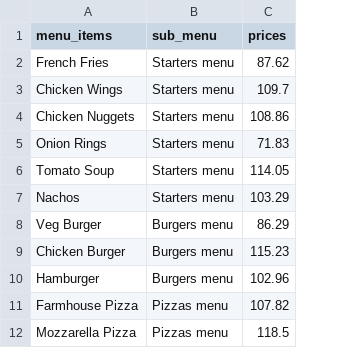
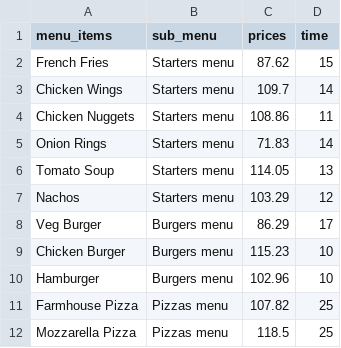
Before and after one commit to AbsoluteZero919/NYEW-Not-Your-Everyday-Waiter, a CSV file: virtual_waiter2/datasets/nyew_menu.csv, drawn as a sheet; only a part is shown; the diff names each change by its address in the sheet, - before the commit and + after, or states it on an @@ line.

```diff
--- a/virtual_waiter2/datasets/nyew_menu.csv
+++ b/virtual_waiter2/datasets/nyew_menu.csv
+column D (time), rows 2-12: 15 | 14 | 11 | 14 | 13 | 12 | 17 | 10 | 10 | 25 | 25
```
Also changed, not shown: virtual_waiter2/datasets/Recommendations_menu.csv, 5 other files.
